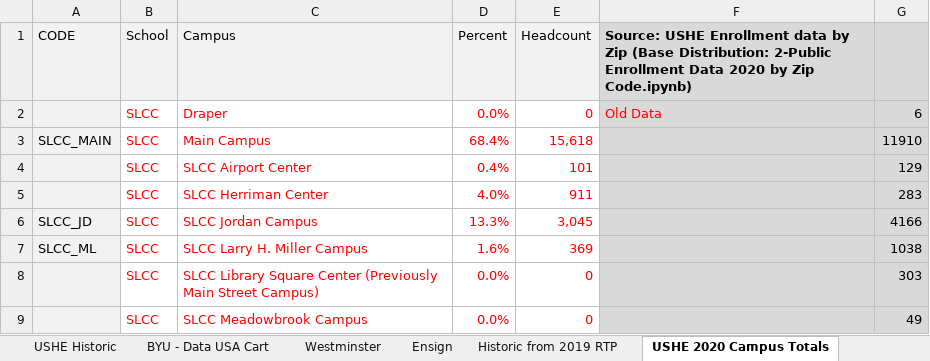
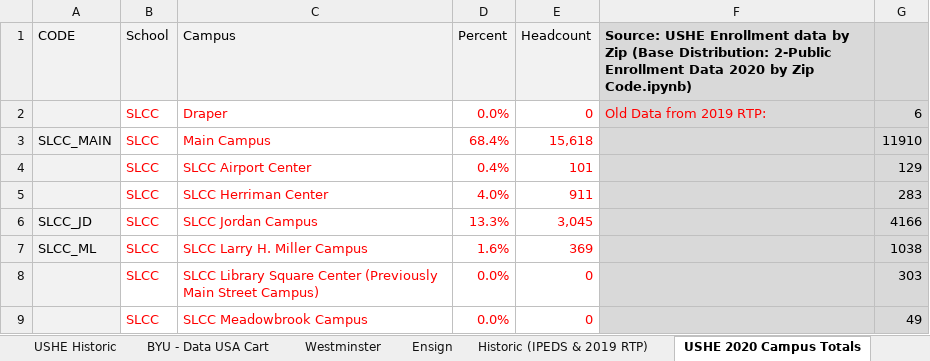
Before and after one commit to WFRCAnalytics/TDM-INP-College-Enrollment, an Excel workbook: _Source - CollegeControlTotal - 2025-02-14_Start.xlsx, sheet USHE 2020 Campus Totals, drawn as a sheet; only a part is shown; values as stored, in another font and other column widths than the file's, no borders; the diff names each change by its address in the sheet, - before the commit and + after, or states it on an @@ line.

```diff
--- a/_Source - CollegeControlTotal - 2025-02-14_Start.xlsx (sheet USHE 2020 Campus Totals)
+++ b/_Source - CollegeControlTotal - 2025-02-14_Start.xlsx (sheet USHE 2020 Campus Totals)
-sheet tab: Historic from 2019 RTP
+sheet tab: Historic (IPEDS & 2019 RTP)
-F2: Old Data
+F2: Old Data from 2019 RTP:
```
Also changed, not shown: sheet FTE Rate Calcs, sheet Export_Factors, sheet USHE Historic, sheet FTE, formulas that keep their value.
